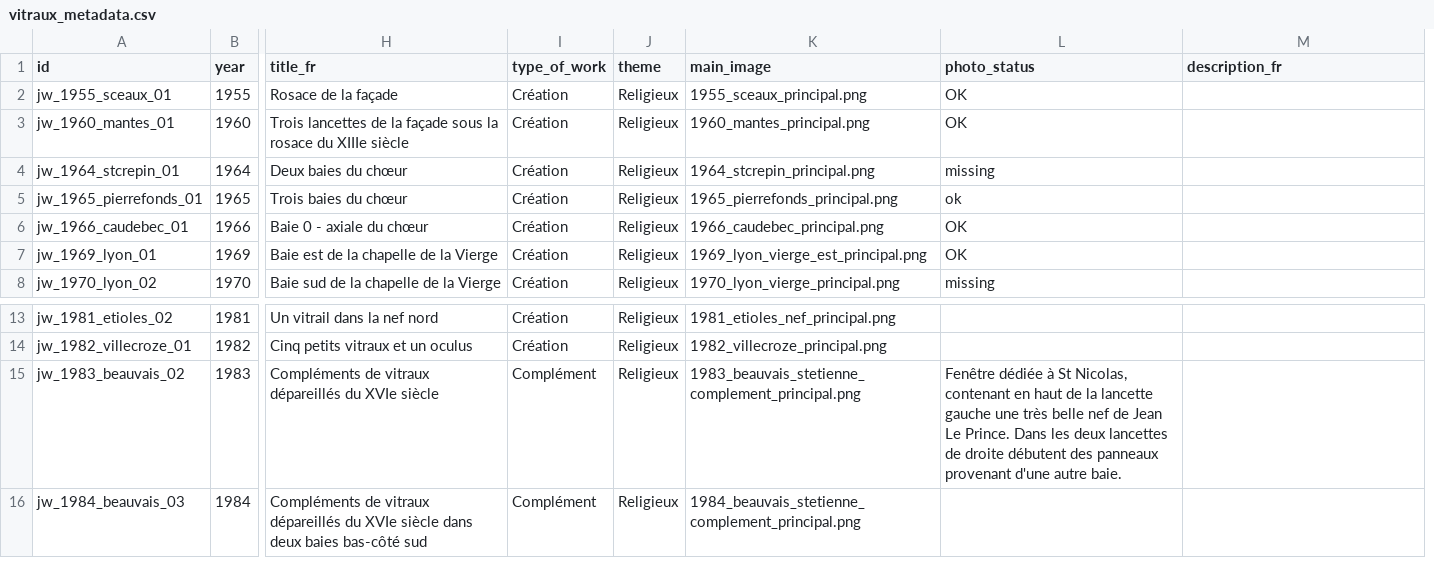
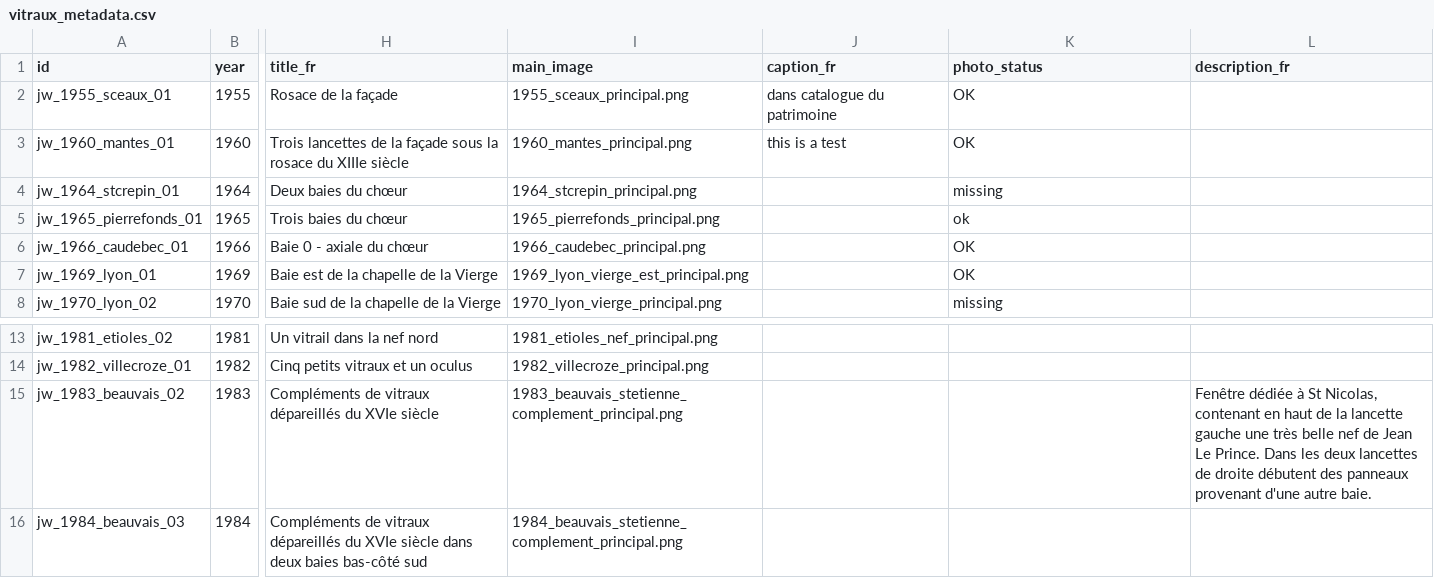
Before and after one commit to 13w13/weiss-gruber, a CSV file: vitraux_metadata.csv, drawn as a sheet; only a part is shown, gaps mark what is left out; removed rows and columns are numbered as before the commit, all else as after; the diff names each change by its address in the sheet, - before the commit and + after, or states it on an @@ line.

```diff
--- a/vitraux_metadata.csv
+++ b/vitraux_metadata.csv
-column I (type_of_work), rows 2-8: all Création; rows 13-16: Création | Création | Complément | Complément
-column J (theme), rows 2-8: all Religieux; rows 13-16: all Religieux
+column J (caption_fr), rows 2-3: dans catalogue du patrimoine | this is a test
-K15 (photo_status): Fenêtre dédiée à St Nicolas, contenant en haut de la lancette gauche une très belle nef de Jean Le Prince. Dans les deux lancettes de droite débutent des panneaux provenant d'une autre baie.
+K15 (photo_status): (empty)
-L15 (description_fr): (empty)
+L15 (description_fr): Fenêtre dédiée à St Nicolas, contenant en haut de la lancette gauche une très belle nef de Jean Le Prince. Dans les deux lancettes de droite débutent des panneaux provenant d'une autre baie.
```
Also changed, not shown: 2 other files.
